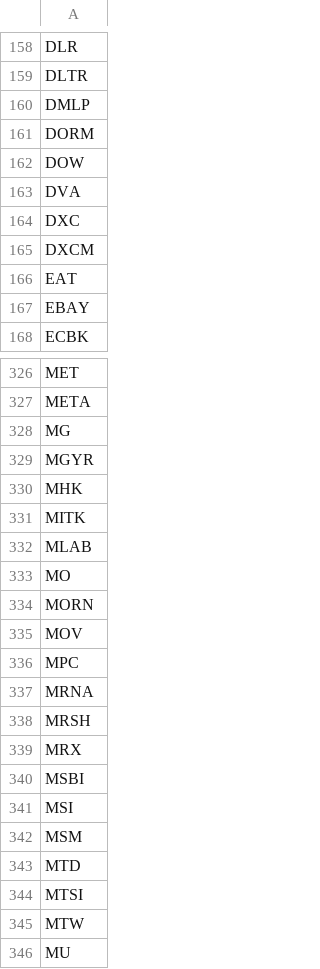
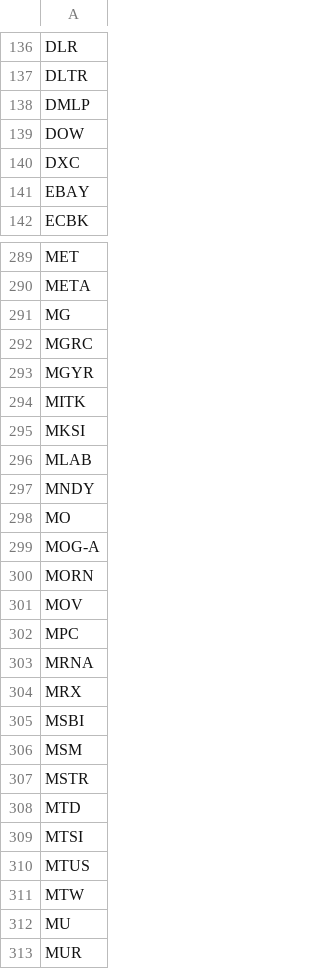
Before and after one commit to githhhh/Yfinance_data, a CSV file: us/stage2/stage2_screener_filter.csv, drawn as a sheet; only a part is shown, gaps mark what is left out; the shorter side is filled out with more unchanged rows; removed rows and columns are numbered as before the commit, all else as after; the diff covers the shown part only; the diff names each change by its address in the sheet, - before the commit and + after, or states it on an @@ line.

```diff
--- a/us/stage2/stage2_screener_filter.csv
+++ b/us/stage2/stage2_screener_filter.csv
-row 161: DORM
-row 163: DVA
-row 165: DXCM
-row 166: EAT
+row 292: MGRC
-row 330: MHK
+row 295: MKSI
+row 297: MNDY
+row 299: MOG-A
-row 338: MRSH
-row 341: MSI
+row 307: MSTR
+row 310: MTUS
```
Also changed, not shown: 19 added rows, 70 removed rows and 14 edited cells elsewhere in this file, us/eps_growth_screener_results.csv, us/stage2/stage2_whitelist.csv, 8 other files.
